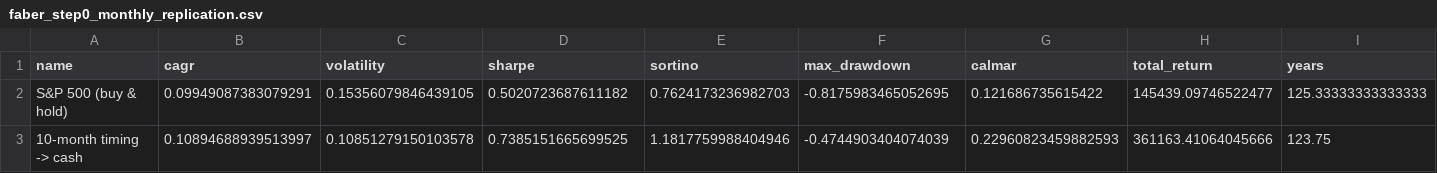
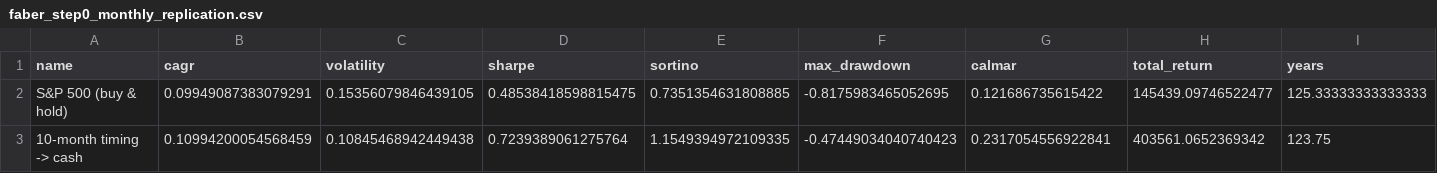
Before and after one commit to Taff1887/leveraged-trend-following, a CSV file: results/faber_step0_monthly_replication.csv, drawn as a sheet; only a part is shown; the diff names each change by its address in the sheet, - before the commit and + after, or states it on an @@ line.

```diff
--- a/results/faber_step0_monthly_replication.csv
+++ b/results/faber_step0_monthly_replication.csv
-D2 (sharpe): 0.5020723687611182
+D2 (sharpe): 0.48538418598815475
-E2 (sortino): 0.7624173236982703
+E2 (sortino): 0.7351354631808885
-B3 (cagr): 0.10894688939513997
+B3 (cagr): 0.10994200054568459
-C3 (volatility): 0.10851279150103578
+C3 (volatility): 0.10845468942449438
-D3 (sharpe): 0.7385151665699525
+D3 (sharpe): 0.7239389061275764
-E3 (sortino): 1.1817759988404946
+E3 (sortino): 1.1549394972109335
-F3 (max_drawdown): -0.4744903404074039
+F3 (max_drawdown): -0.47449034040740423
-G3 (calmar): 0.22960823459882593
+G3 (calmar): 0.2317054556922841
-H3 (total_return): 361163.41064045666
+H3 (total_return): 403561.0652369342
```
Also changed, not shown: 7 other files.
